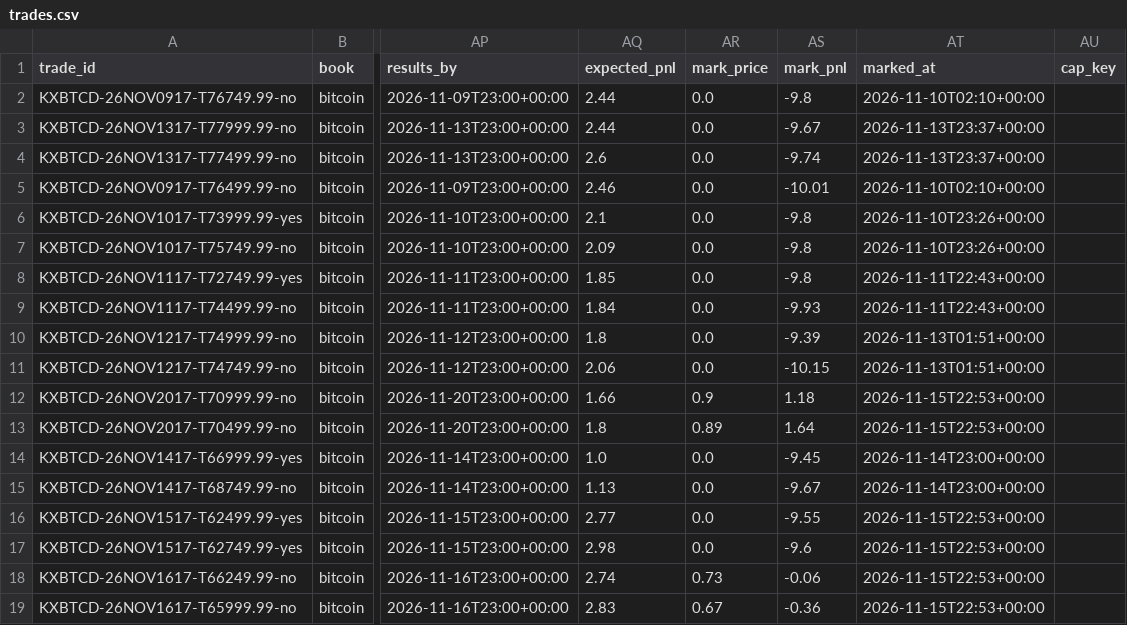
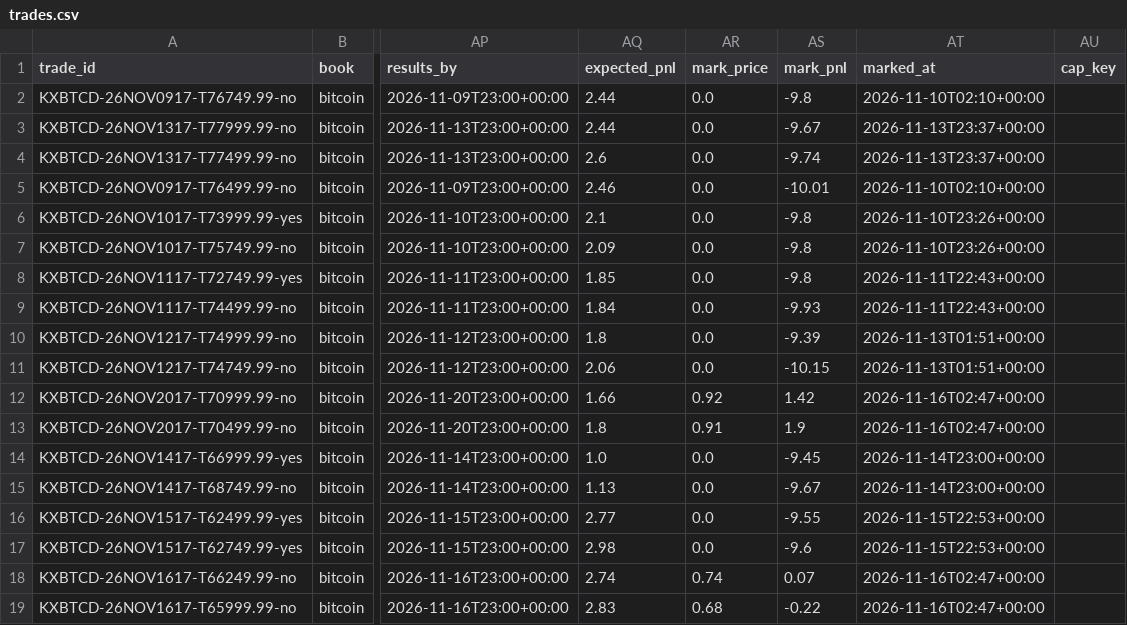
Before and after one commit to lazyloris/kalshi-analyzer, a CSV file: data/bitcoin/trades.csv, drawn as a sheet; only a part is shown, gaps mark what is left out; the diff names each change by its address in the sheet, - before the commit and + after, or states it on an @@ line.

```diff
--- a/data/bitcoin/trades.csv
+++ b/data/bitcoin/trades.csv
-AR12 (mark_price): 0.9
+AR12 (mark_price): 0.92
-AS12 (mark_pnl): 1.18
+AS12 (mark_pnl): 1.42
-AT12:AT13 (marked_at): 2026-11-15T22:53+00:00
+AT12:AT13 (marked_at): 2026-11-16T02:47+00:00
-AR13 (mark_price): 0.89
+AR13 (mark_price): 0.91
-AS13 (mark_pnl): 1.64
+AS13 (mark_pnl): 1.9
-AR18 (mark_price): 0.73
+AR18 (mark_price): 0.74
-AS18 (mark_pnl): -0.06
+AS18 (mark_pnl): 0.07
-AT18:AT19 (marked_at): 2026-11-15T22:53+00:00
+AT18:AT19 (marked_at): 2026-11-16T02:47+00:00
-AR19 (mark_price): 0.67
+AR19 (mark_price): 0.68
-AS19 (mark_pnl): -0.36
+AS19 (mark_pnl): -0.22
```
Also changed, not shown: data/ethereum/trades.csv, data/ethereum_tod/trades.csv, 44 other files.
